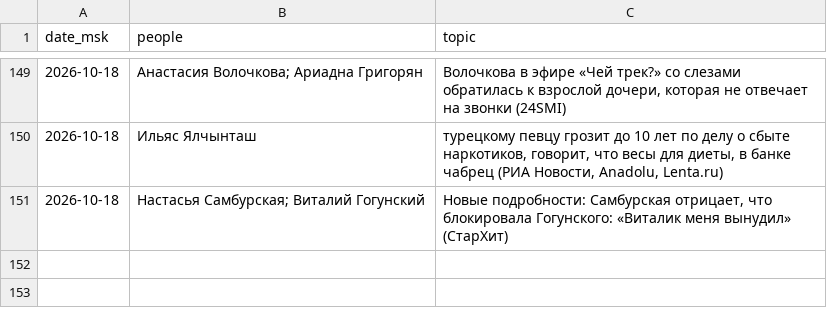
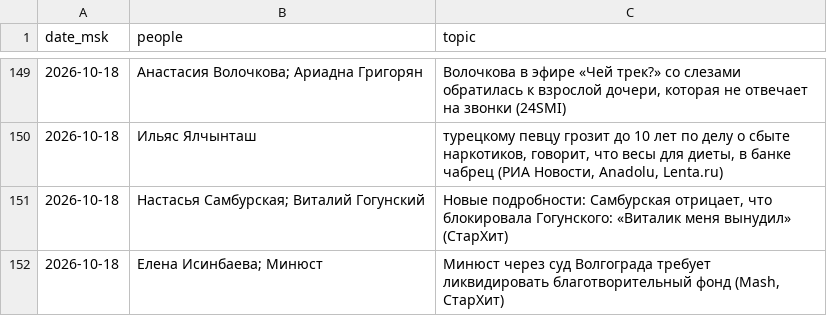
Before and after one commit to Hostin2131/zakulisye-covers, a TSV file: published.tsv, drawn as a sheet; only a part is shown, gaps mark what is left out.

```diff
--- a/published.tsv
+++ b/published.tsv
@@ -151 +151,2 @@ date_msk	people	topic
 2026-10-18	Настасья Самбурская; Виталий Гогунский	Новые подробности: Самбурская отрицает, что блокировала Гогунского: «Виталик меня вынудил» (СтарХит)
+2026-10-18	Елена Исинбаева; Минюст	Минюст через суд Волгограда требует ликвидировать благотворительный фонд (Mash, СтарХит)
```
Also changed, not shown: 1 other file.
